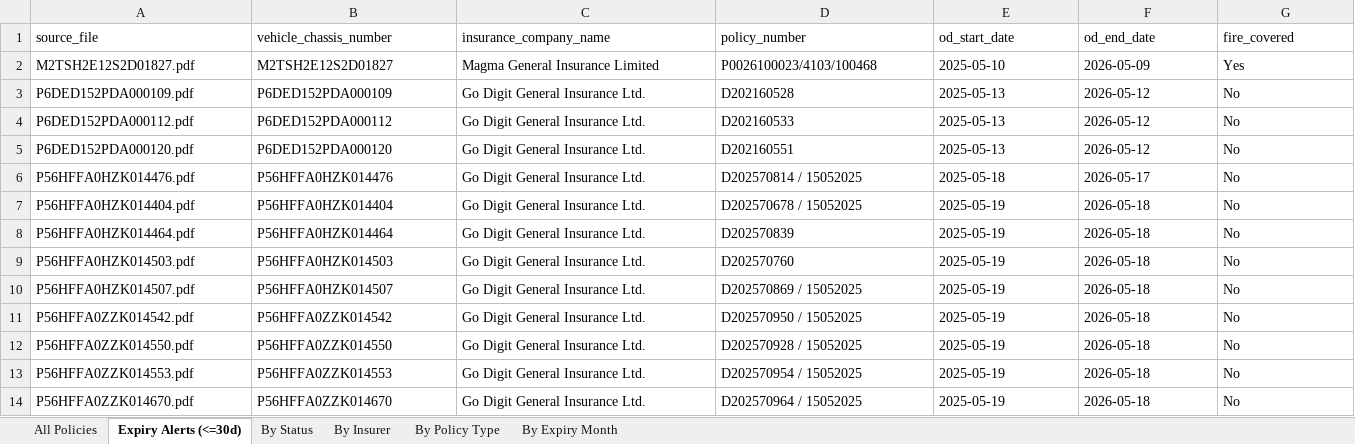
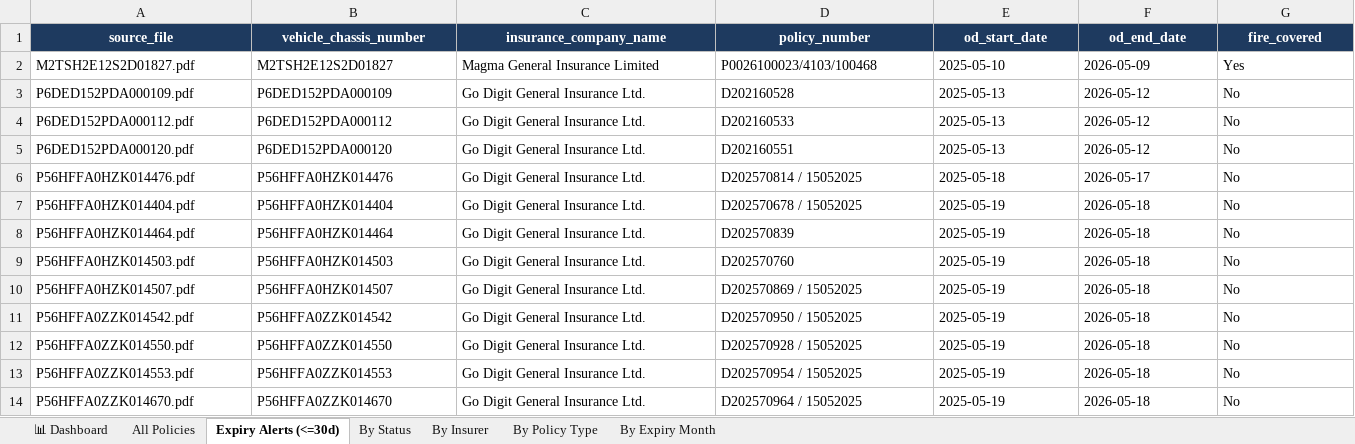
Before and after one commit to shraddhautmsangle04-art/ALT_Mobility_ss, an Excel workbook: data/extracted.xlsx, sheet Expiry Alerts (<=30d), drawn as a sheet; only a part is shown; values as stored, in another font and other column widths than the file's, no borders; the diff covers the shown part only; the diff names each change by its address in the sheet, - before the commit and + after, or states it on an @@ line.

```diff
--- a/data/extracted.xlsx (sheet Expiry Alerts (<=30d))
+++ b/data/extracted.xlsx (sheet Expiry Alerts (<=30d))
+sheet tab: 📊 Dashboard
@@ A1:G1 fill: none → #1E3A5F, bold: off → on, text colour: black → #FFFFFF, alignment: left → center @@
```
Also changed, not shown: cell formats elsewhere in this sheet, sheet All Policies, sheet By Policy Type, sheet By Insurer, sheet By Status, sheet By Expiry Month, charts or pictures, 1 other file.
